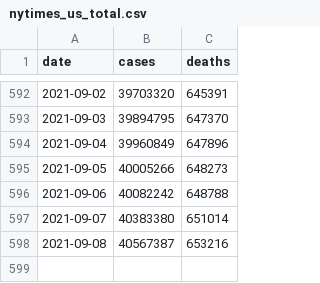
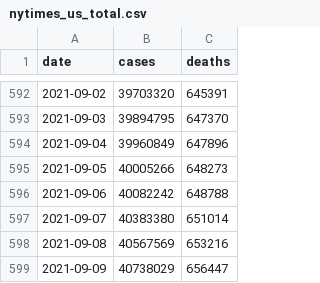
Before and after one commit to BarbaricEric/COVID-19-Tracker, a CSV file: nytimes_covid_19_data/nytimes_us_total.csv, drawn as a sheet; only a part is shown, gaps mark what is left out.

Commit message:
Update nytimes_us_total.csv

```diff
--- a/nytimes_covid_19_data/nytimes_us_total.csv
+++ b/nytimes_covid_19_data/nytimes_us_total.csv
@@ -597,2 +597,3 @@ date,cases,deaths
 2021-09-07,40383380,651014
-2021-09-08,40567387,653216
+2021-09-08,40567569,653216
+2021-09-09,40738029,656447
```
